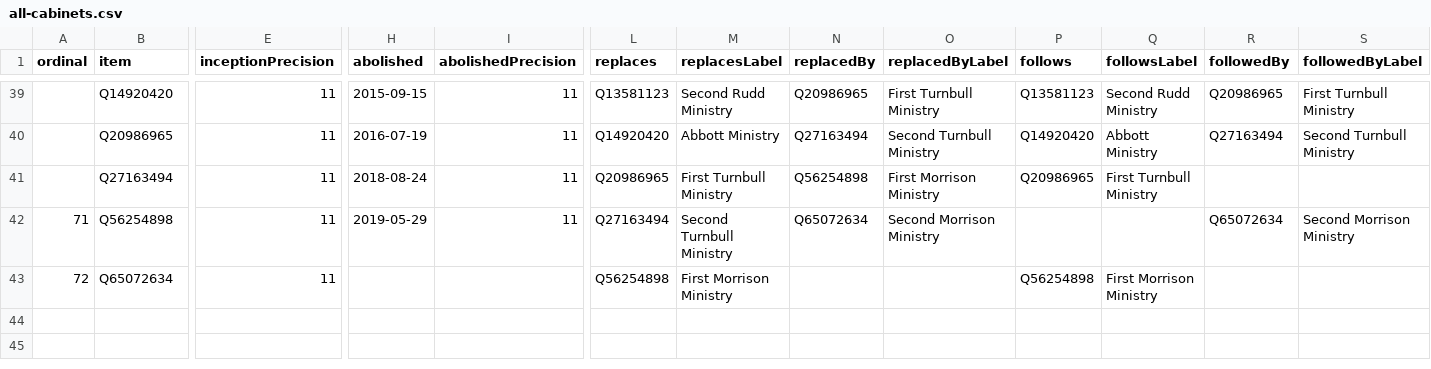
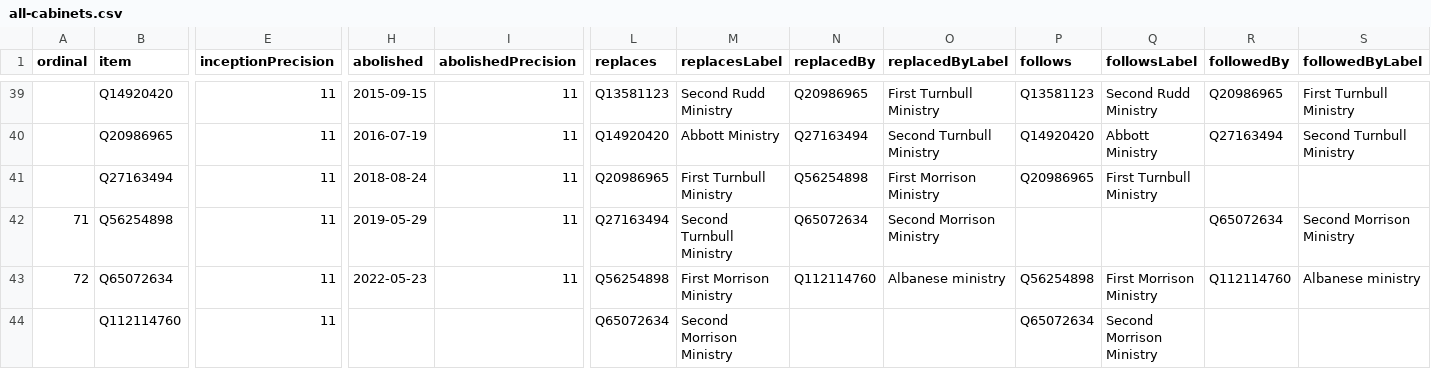
Before and after one commit to every-politician-scrapers/australia-cabinet, a CSV file: wikidata/results/all-cabinets.csv, drawn as a sheet; only a part is shown, gaps mark what is left out; rows hold the shown columns only; the diff names each change by its address in the sheet, - before the commit and + after, or states it on an @@ line.

```diff
--- a/wikidata/results/all-cabinets.csv
+++ b/wikidata/results/all-cabinets.csv
-H43 (abolished): (empty)
+H43 (abolished): 2022-05-23
-I43 (abolishedPrecision): (empty)
+I43 (abolishedPrecision): 11
-N43 (replacedBy): (empty)
+N43 (replacedBy): Q112114760
-O43 (replacedByLabel): (empty)
+O43 (replacedByLabel): Albanese ministry
-R43 (followedBy): (empty)
+R43 (followedBy): Q112114760
-S43 (followedByLabel): (empty)
+S43 (followedByLabel): Albanese ministry
+row 44:  | Q112114760 | 11 |  |  | Q65072634 | Second Morrison Ministry |  |  | Q65072634 | Second Morrison Ministry
```
Also changed, not shown: wikidata/results/current-cabinet.csv.
